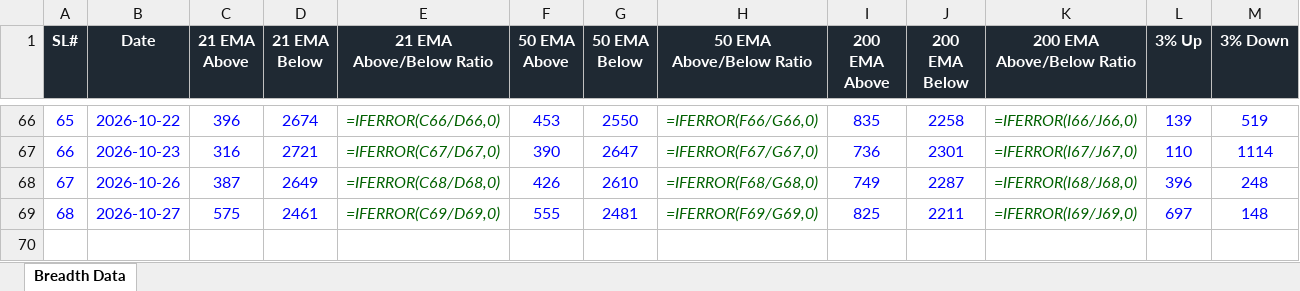
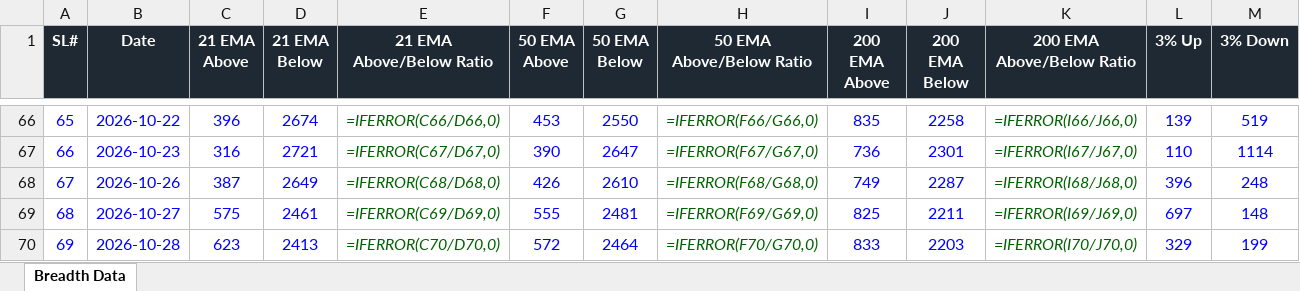
Before and after one commit to roopeshkp1987/MyTradingDashboard, an Excel workbook: data/nse_breadth_data.xlsx, sheet Breadth Data, drawn as a sheet; only a part is shown, gaps mark what is left out; values as stored, in another font and other column widths than the file's, no borders; formulas without a stored value are shown as written; rows hold the shown columns only; the diff names each change by its address in the sheet, - before the commit and + after, or states it on an @@ line.

```diff
--- a/data/nse_breadth_data.xlsx (sheet Breadth Data)
+++ b/data/nse_breadth_data.xlsx (sheet Breadth Data)
+row 70: 69 | 2026-10-28 | 623 | 2413 | =IFERROR(C70/D70,0) | 572 | 2464 | =IFERROR(F70/G70,0) | 833 | 2203 | =IFERROR(I70/J70,0) | 329 | 199
```
